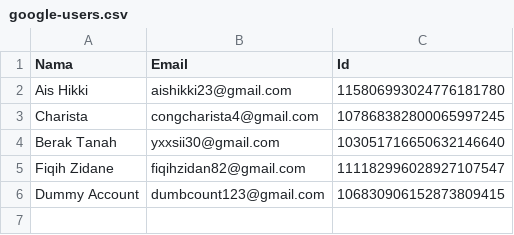
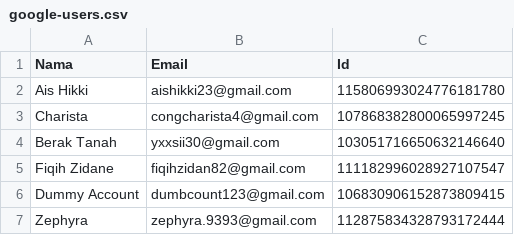
Before and after one commit to rebeatproject/AuditionMusic5, a CSV file: data/google-users.csv, drawn as a sheet; the diff names each change by its address in the sheet, - before the commit and + after, or states it on an @@ line.

Commit message:
log: google Zephyra

```diff
--- a/data/google-users.csv
+++ b/data/google-users.csv
+row 7: Zephyra | zephyra.9393@gmail.com | 112875834328793172444
```
